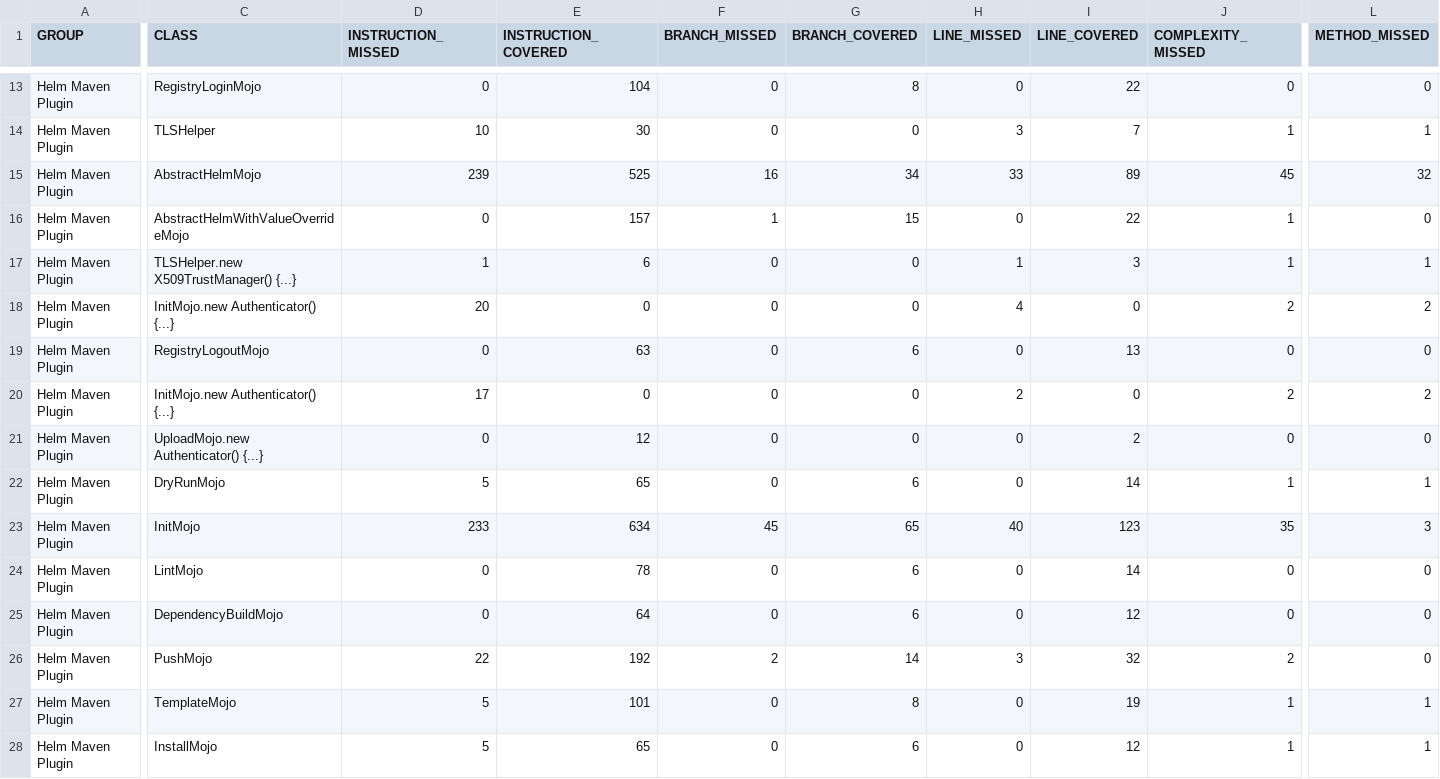
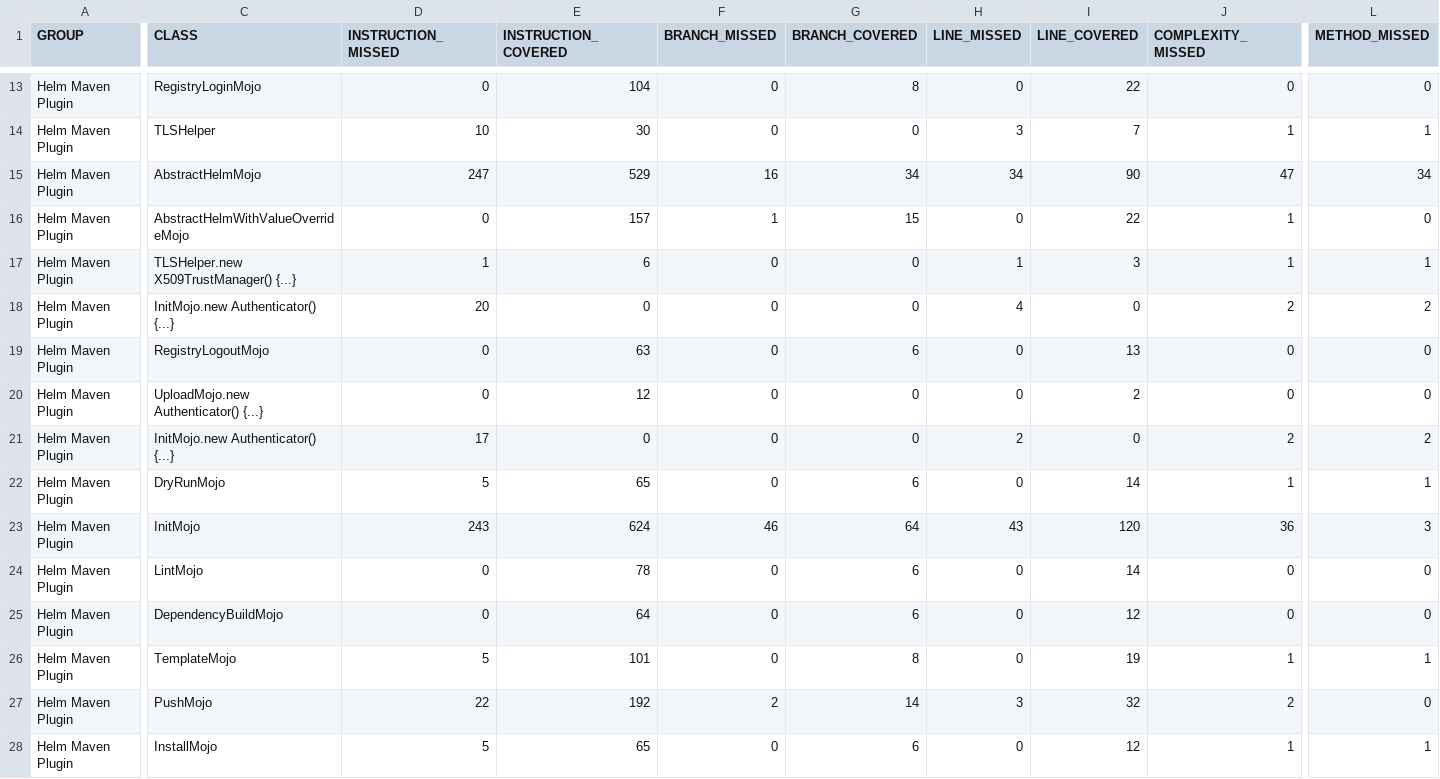
Before and after one commit to kokuwaio/maven-sites, a CSV file: helm-maven-plugin/6.9.1-SNAPSHOT/jacoco/jacoco.csv, drawn as a sheet; only a part is shown, gaps mark what is left out; the diff covers the shown part only; the diff names each change by its address in the sheet, - before the commit and + after, or states it on an @@ line.

Commit message:
Site: helm-maven-plugin/6.9.1-SNAPSHOT

```diff
--- a/helm-maven-plugin/6.9.1-SNAPSHOT/jacoco/jacoco.csv
+++ b/helm-maven-plugin/6.9.1-SNAPSHOT/jacoco/jacoco.csv
-D15 (INSTRUCTION_MISSED): 239
+D15 (INSTRUCTION_MISSED): 247
-E15 (INSTRUCTION_COVERED): 525
+E15 (INSTRUCTION_COVERED): 529
-H15 (LINE_MISSED): 33
+H15 (LINE_MISSED): 34
-I15 (LINE_COVERED): 89
+I15 (LINE_COVERED): 90
-J15 (COMPLEXITY_MISSED): 45
+J15 (COMPLEXITY_MISSED): 47
-L15 (METHOD_MISSED): 32
+L15 (METHOD_MISSED): 34
@@ row 21 moved to row 20: Helm Maven Plugin @@
-D23 (INSTRUCTION_MISSED): 233
+D23 (INSTRUCTION_MISSED): 243
-E23 (INSTRUCTION_COVERED): 634
+E23 (INSTRUCTION_COVERED): 624
-F23 (BRANCH_MISSED): 45
+F23 (BRANCH_MISSED): 46
-G23 (BRANCH_COVERED): 65
+G23 (BRANCH_COVERED): 64
-H23 (LINE_MISSED): 40
+H23 (LINE_MISSED): 43
-I23 (LINE_COVERED): 123
+I23 (LINE_COVERED): 120
-J23 (COMPLEXITY_MISSED): 35
+J23 (COMPLEXITY_MISSED): 36
@@ row 27 moved to row 26: Helm Maven Plugin @@
```
Also changed, not shown: 1 edited cell elsewhere in this file, 28 other files.
